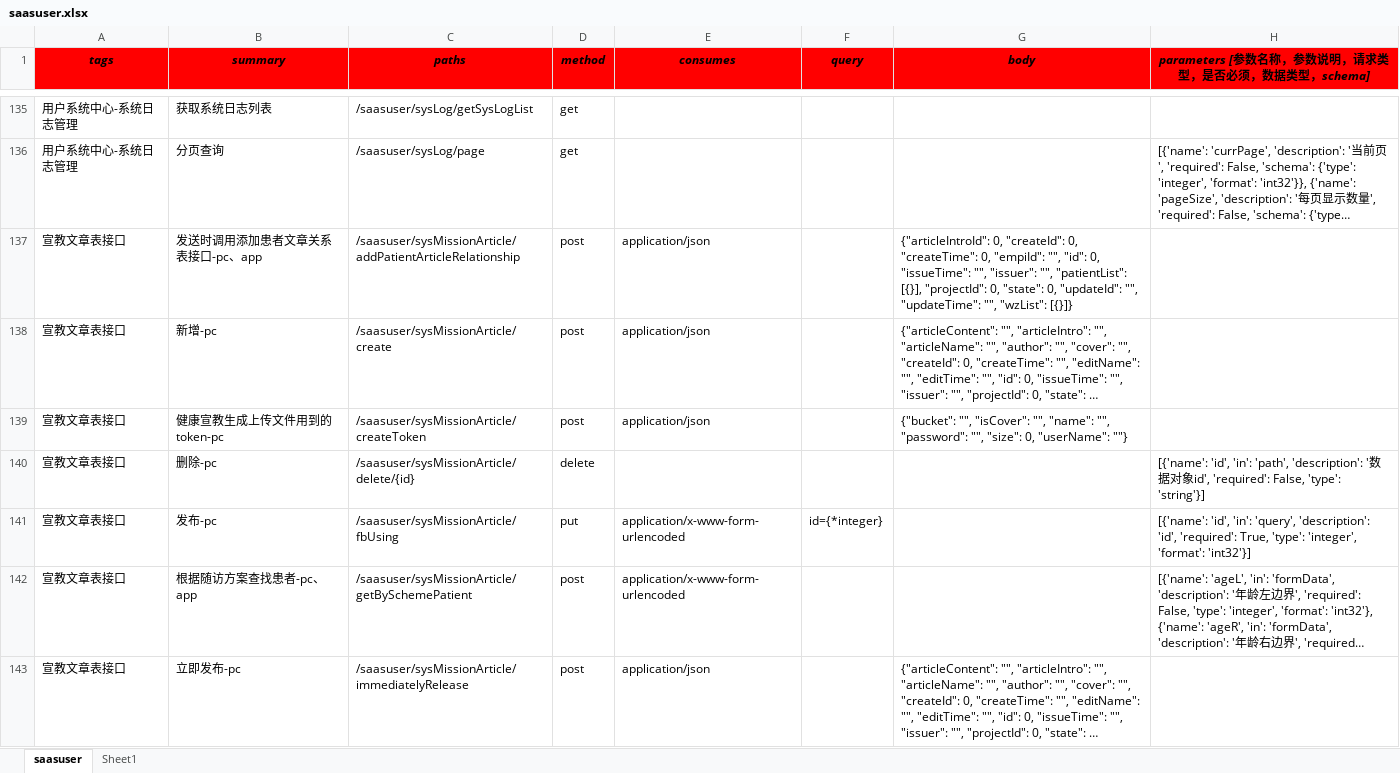
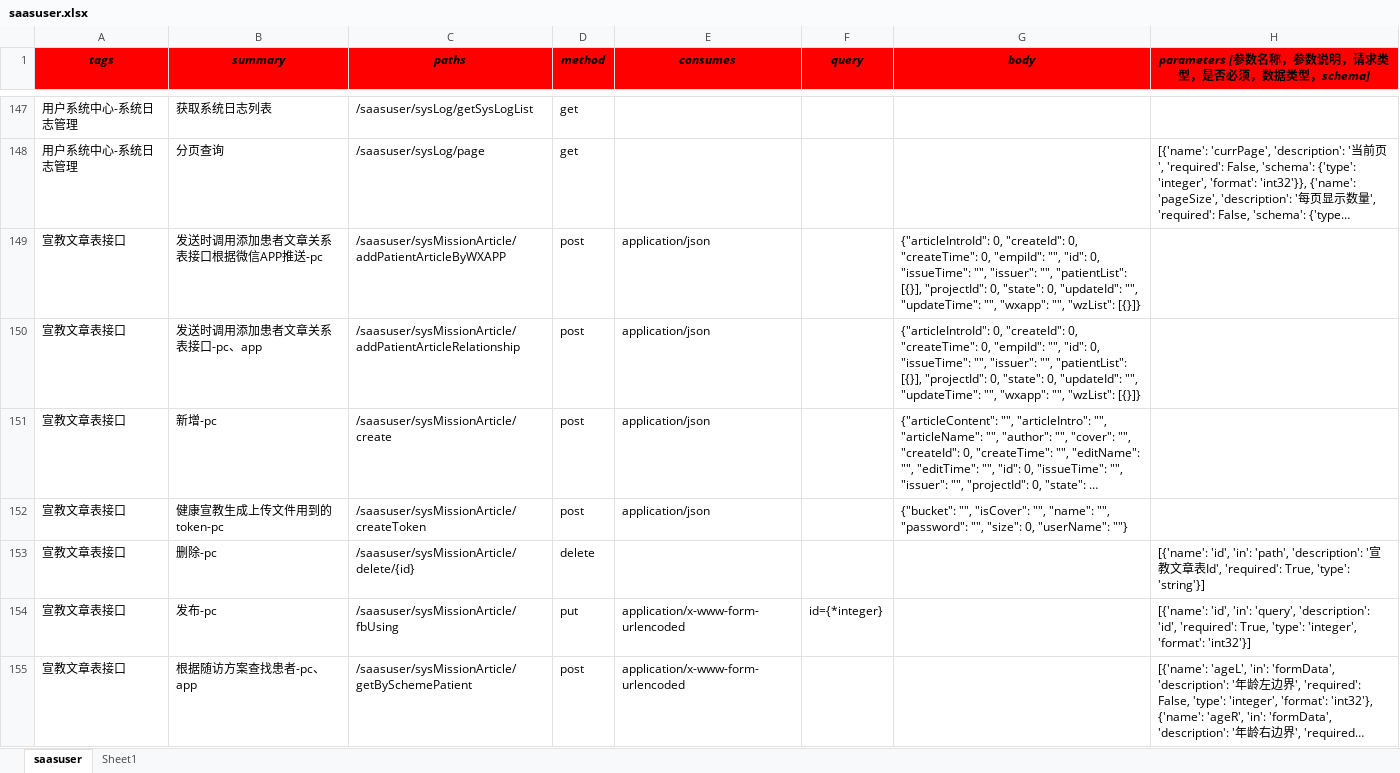
Before and after one commit to skducn/project, an Excel workbook: instance/zyjk/SAAS/iSwagger/saasuser.xlsx, sheet saasuser, drawn as a sheet; only a part is shown, gaps mark what is left out; the shorter side is filled out with more unchanged rows; long unchanged cells end in …; values as stored, in another font and other column widths than the file's, no borders; addresses are those after the commit; the diff covers the shown part only; the diff names each change by its address in the sheet, - before the commit and + after, or states it on an @@ line.

```diff
--- a/instance/zyjk/SAAS/iSwagger/saasuser.xlsx (sheet saasuser)
+++ b/instance/zyjk/SAAS/iSwagger/saasuser.xlsx (sheet saasuser)
+row 149: 宣教文章表接口 | 发送时调用添加患者文章关系表接口根据微信APP推送-pc | /saasuser/sysMissionArticle/addPatientArticleByWXAPP | post | application/json |  | {"articleIntroId": 0, "createId": 0, "createTime": 0, "empiId": "", "id": 0, "issueTime": "", "issuer": "", "patientList": [{}], "projectId": 0, "state": 0, "updateId": "", "updateTime": "", "wxapp": "", "wzList": [{}]}
-G150 (body): …"updateTime": "", "wzList": [{}]}
+G150 (body): …"updateTime": "", "wxapp": "", "wzList": [{}]}
-H153: …'description': '数据对象id', 'required': False, 'type': 'string'}]
+H153: …'description': '宣教文章表Id', 'required': True, 'type': 'string'}]
```
Also changed, not shown: 13 added rows, 1 removed row and 19 edited cells elsewhere in this sheet, instance/zyjk/SAAS/iSwagger/i_sassuser_swagger_case.xlsx, 4 other files.
